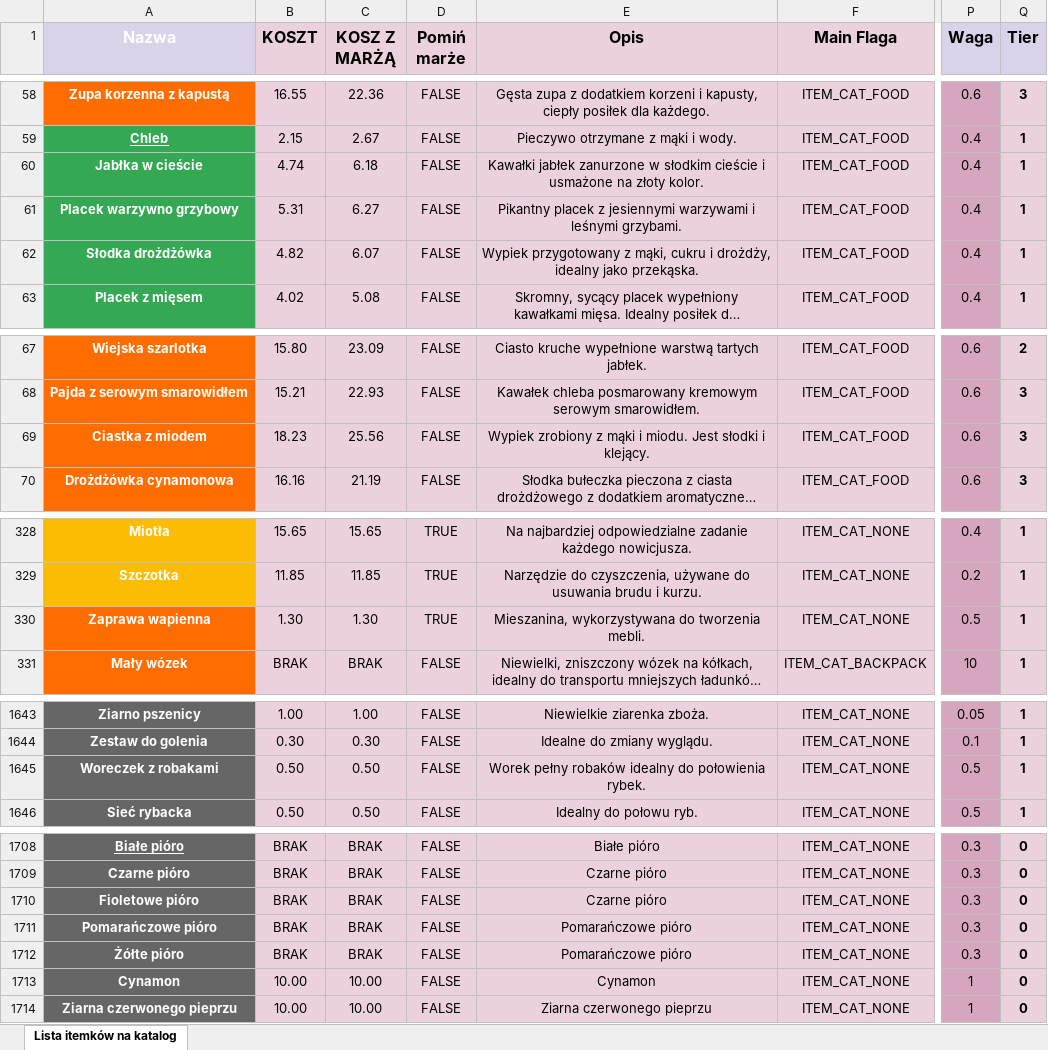
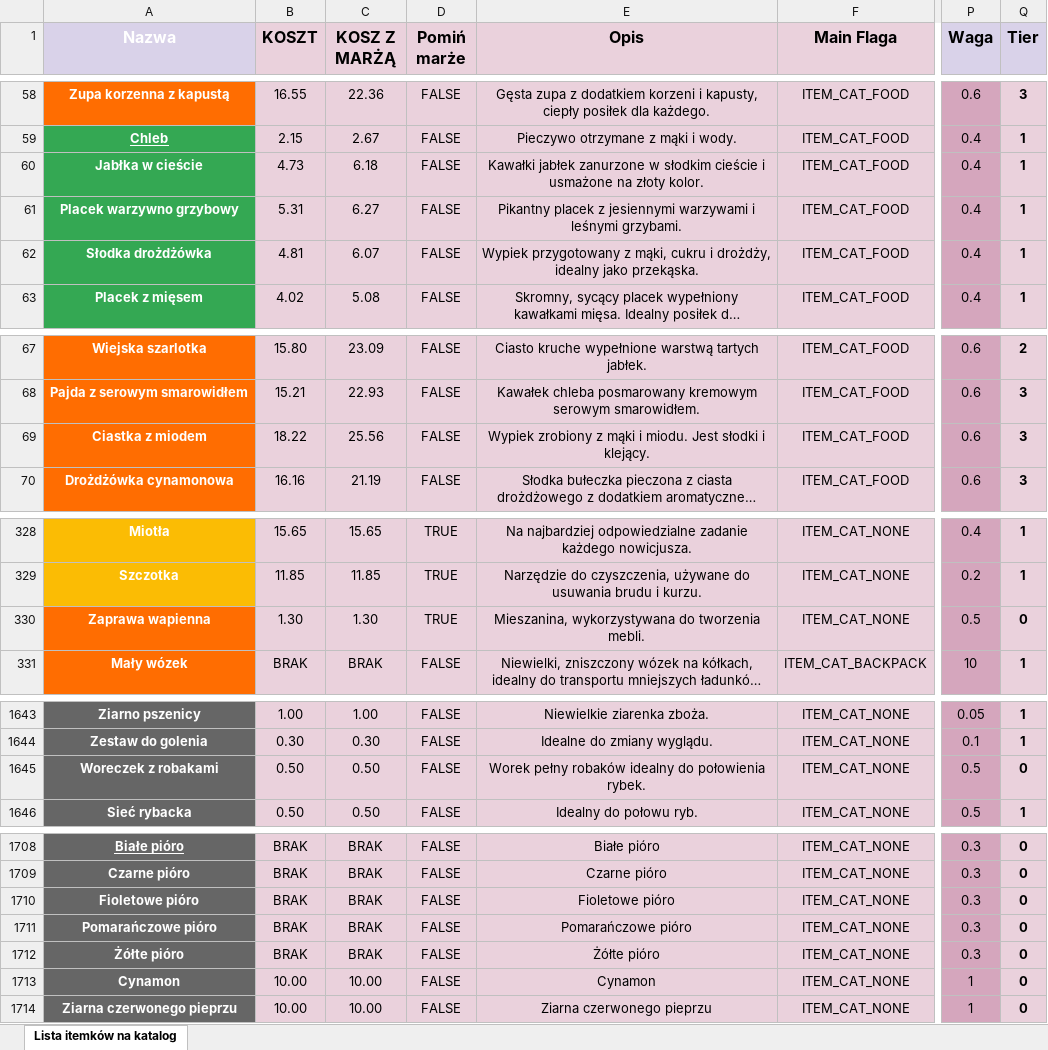
Before and after one commit to CrimsonGabriel/Katalog-GothicSaga, an Excel workbook: Itemki.xlsx, sheet Lista itemków na katalog, drawn as a sheet; only a part is shown, gaps mark what is left out; long unchanged cells end in …; values as stored, in another font and other column widths than the file's, no borders; the diff covers the shown part only; the diff names each change by its address in the sheet, - before the commit and + after, or states it on an @@ line.

```diff
--- a/Itemki.xlsx (sheet Lista itemków na katalog)
+++ b/Itemki.xlsx (sheet Lista itemków na katalog)
-B60 (KOSZT): 4.74
+B60 (KOSZT): 4.73
-B62 (KOSZT): 4.82
+B62 (KOSZT): 4.81
-B69 (KOSZT): 18.23
+B69 (KOSZT): 18.22
-Q330 (Tier): 1
+Q330 (Tier): 0
-Q1645 (Tier): 1
+Q1645 (Tier): 0
-E1710 (Opis): Czarne pióro
+E1710 (Opis): Fioletowe pióro
-E1712 (Opis): Pomarańczowe pióro
+E1712 (Opis): Żółte pióro
```
Also changed, not shown: 79 edited cells elsewhere in this sheet, 5 other files.
